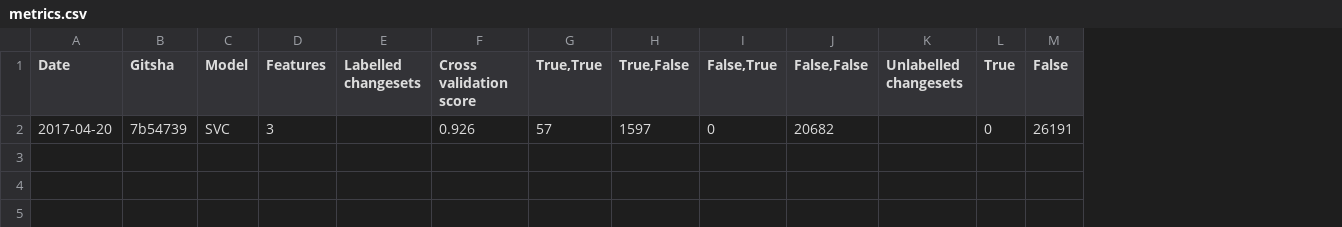
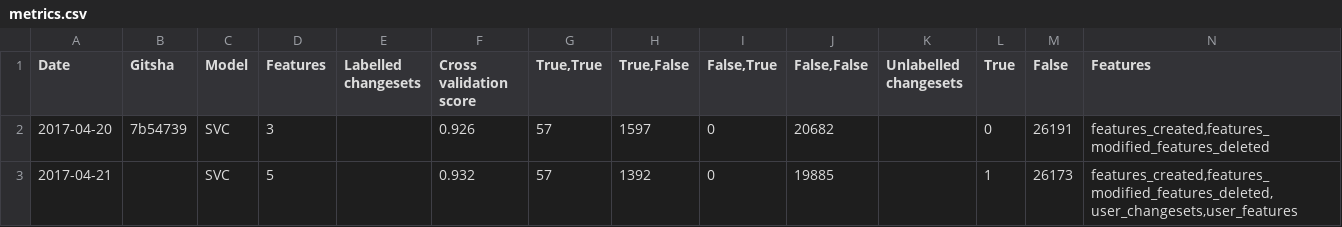
Before and after one commit to mapbox/gabbar, a CSV file: metrics.csv, drawn as a sheet; the diff names each change by its address in the sheet, - before the commit and + after, or states it on an @@ line.

Commit message:
Update metrics after adding user details

```diff
--- a/metrics.csv
+++ b/metrics.csv
+column N (Features), row 2: features_created,features_modified_features_deleted
+row 3: 2017-04-21 |  | SVC | 5 |  | 0.932 | 57 | 1392 | 0 | 19885 |  | 1 | 26173 | features_created,features_modified_features_deleted, user_changesets,user_features
```
